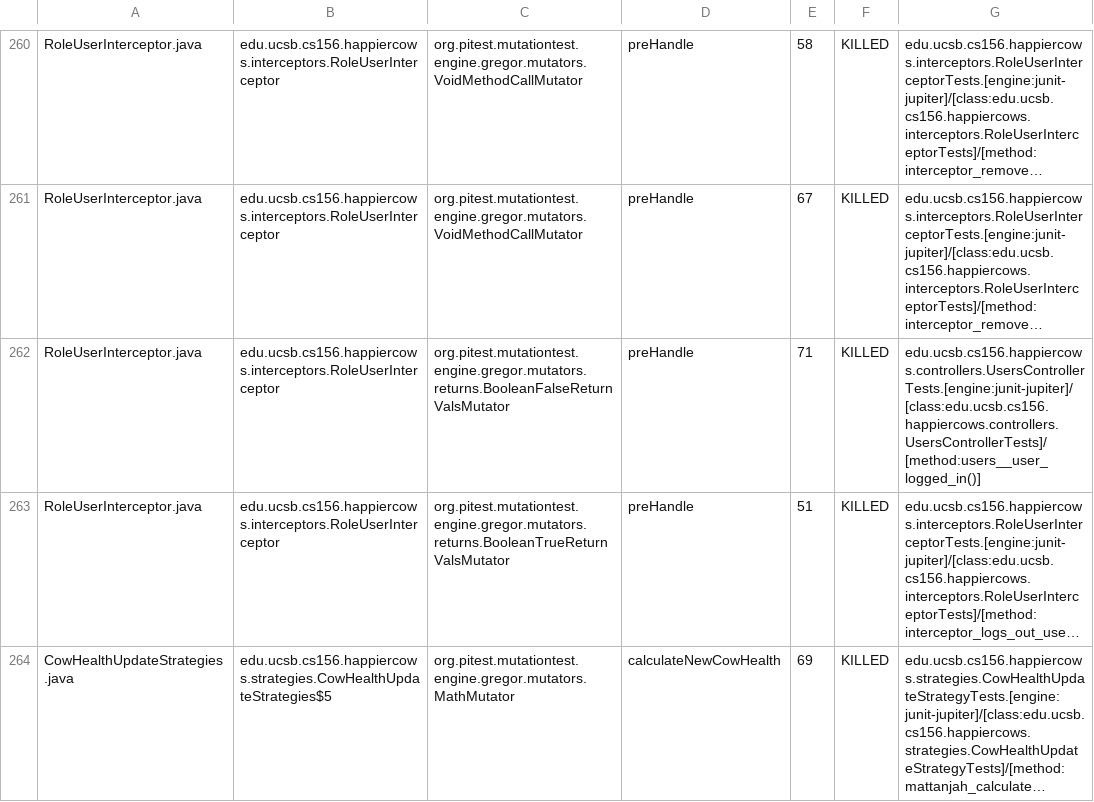
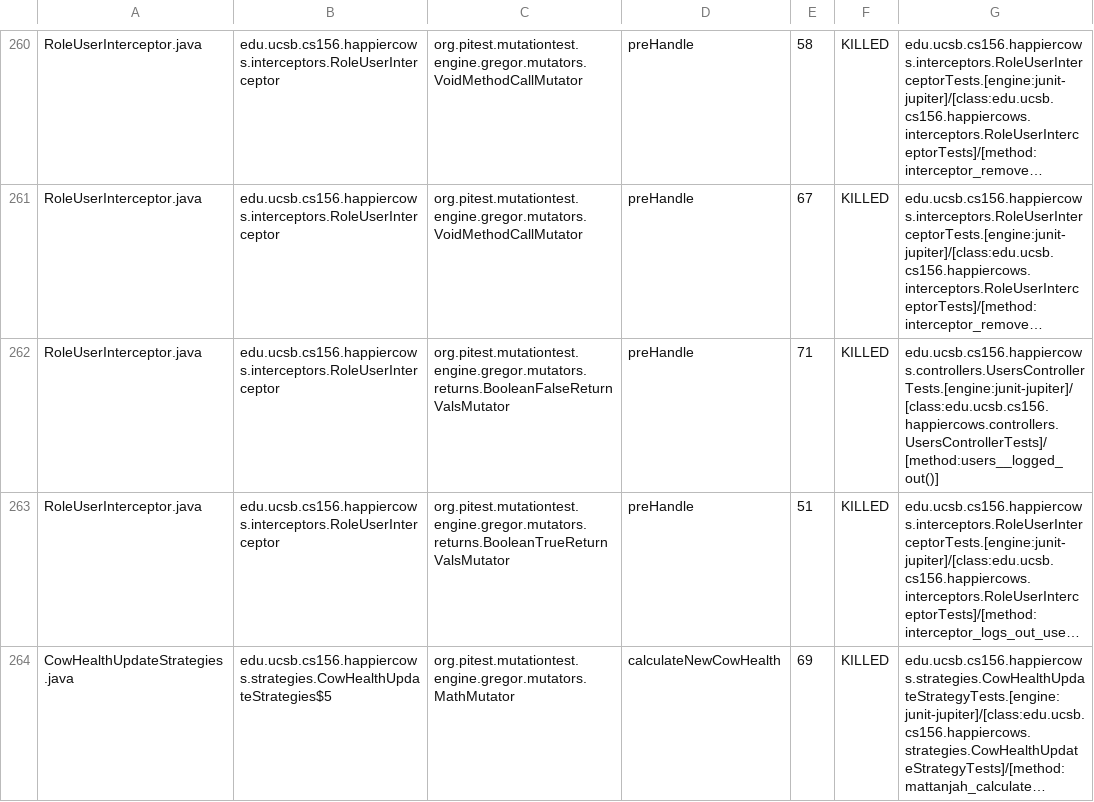
Before and after one commit to ucsb-cs156-s26/proj-happycows-s26-14, a CSV file: prs/55/pitest/mutations.csv, drawn as a sheet; only a part is shown, gaps mark what is left out; long unchanged cells end in …; the diff covers the shown part only; the diff names each change by its address in the sheet, - before the commit and + after, or states it on an @@ line.

Commit message:
Deploying to gh-pages from @ ucsb-cs156-s26/proj-happycows-s26-14@744a914449596206f01b7a647bfc5b7349a0e486 🚀

```diff
--- a/prs/55/pitest/mutations.csv
+++ b/prs/55/pitest/mutations.csv
-G262: edu.ucsb.cs156.happiercows.controllers.UsersControllerTests.[engine:junit-jupiter]/[class:edu.ucsb.cs156.happiercows.controllers.UsersControllerTests]/[method:users__user_logged_in()]
+G262: edu.ucsb.cs156.happiercows.controllers.UsersControllerTests.[engine:junit-jupiter]/[class:edu.ucsb.cs156.happiercows.controllers.UsersControllerTests]/[method:users__logged_out()]
```
Also changed, not shown: 20 edited cells elsewhere in this file, 54 other files.
